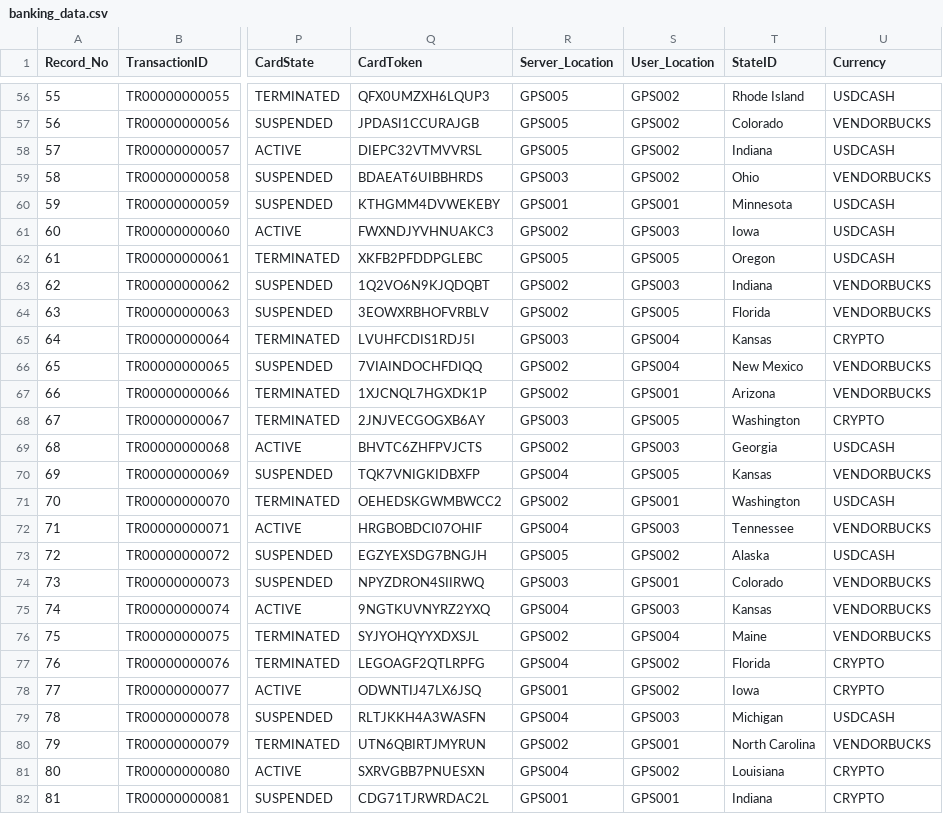
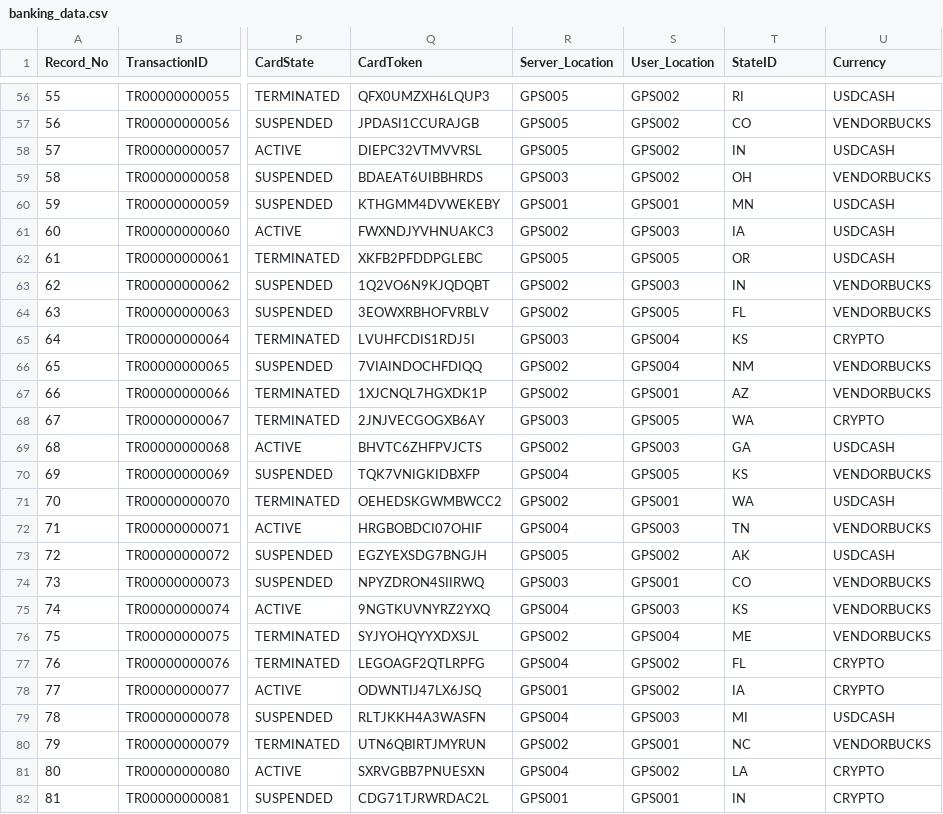
Before and after one commit to guzmanwolfrank/Data, a CSV file: BankSQL/data/banking_data.csv, drawn as a sheet; only a part is shown, gaps mark what is left out; the diff covers the shown part only; the diff names each change by its address in the sheet, - before the commit and + after, or states it on an @@ line.

Commit message:
changed csv, abbrev states

```diff
--- a/BankSQL/data/banking_data.csv
+++ b/BankSQL/data/banking_data.csv
-T56 (StateID): Rhode Island
+T56 (StateID): RI
-T57 (StateID): Colorado
+T57 (StateID): CO
-T58 (StateID): Indiana
+T58 (StateID): IN
-T59 (StateID): Ohio
+T59 (StateID): OH
-T60 (StateID): Minnesota
+T60 (StateID): MN
-T61 (StateID): Iowa
+T61 (StateID): IA
-T62 (StateID): Oregon
+T62 (StateID): OR
-T63 (StateID): Indiana
+T63 (StateID): IN
-T64 (StateID): Florida
+T64 (StateID): FL
-T65 (StateID): Kansas
+T65 (StateID): KS
-T66 (StateID): New Mexico
+T66 (StateID): NM
-T67 (StateID): Arizona
+T67 (StateID): AZ
-T68 (StateID): Washington
+T68 (StateID): WA
-T69 (StateID): Georgia
+T69 (StateID): GA
-T70 (StateID): Kansas
+T70 (StateID): KS
-T71 (StateID): Washington
+T71 (StateID): WA
-T72 (StateID): Tennessee
+T72 (StateID): TN
-T73 (StateID): Alaska
+T73 (StateID): AK
-T74 (StateID): Colorado
+T74 (StateID): CO
-T75 (StateID): Kansas
+T75 (StateID): KS
-T76 (StateID): Maine
+T76 (StateID): ME
-T77 (StateID): Florida
+T77 (StateID): FL
-T78 (StateID): Iowa
+T78 (StateID): IA
-T79 (StateID): Michigan
+T79 (StateID): MI
-T80 (StateID): North Carolina
+T80 (StateID): NC
-T81 (StateID): Louisiana
+T81 (StateID): LA
-T82 (StateID): Indiana
+T82 (StateID): IN
```
Also changed, not shown: 75 edited cells elsewhere in this file, 4 other files.
